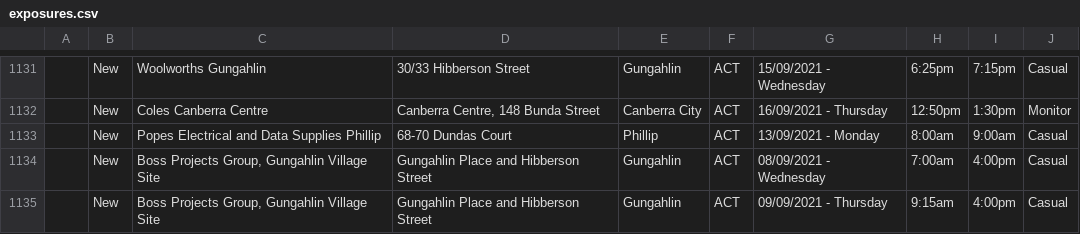
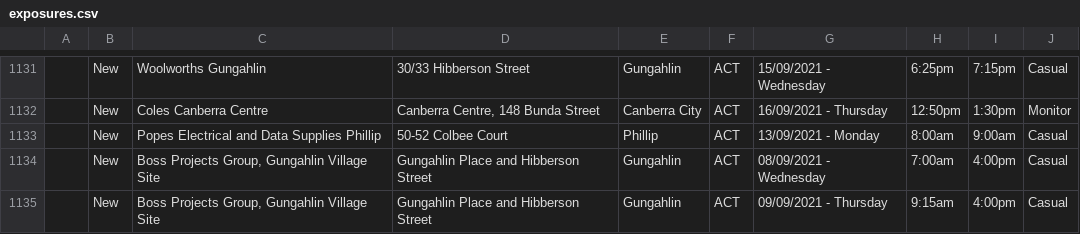
Before and after one commit to kwauchope/act-covid-rss, a CSV file: exposures.csv, drawn as a sheet; only a part is shown, gaps mark what is left out.

```diff
--- a/exposures.csv
+++ b/exposures.csv
@@ -1132,3 +1132,3 @@
 ,"New","Coles Canberra Centre","Canberra Centre, 148 Bunda Street","Canberra City","ACT","16/09/2021 - Thursday","12:50pm","1:30pm","Monitor"
-,"New","Popes Electrical and Data Supplies Phillip","68-70 Dundas Court","Phillip","ACT","13/09/2021 - Monday","8:00am","9:00am","Casual"
+,"New","Popes Electrical and Data Supplies Phillip","50-52 Colbee Court","Phillip","ACT","13/09/2021 - Monday","8:00am","9:00am","Casual"
 ,"New","Boss Projects Group, Gungahlin Village Site","Gungahlin Place and Hibberson Street ","Gungahlin","ACT","08/09/2021 - Wednesday","7:00am","4:00pm","Casual"
```
Also changed, not shown: 3 other files.
